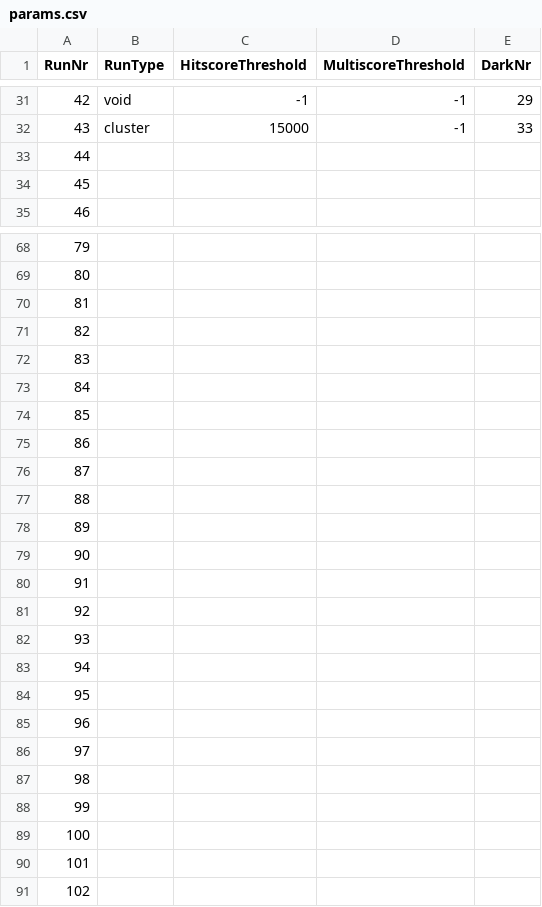
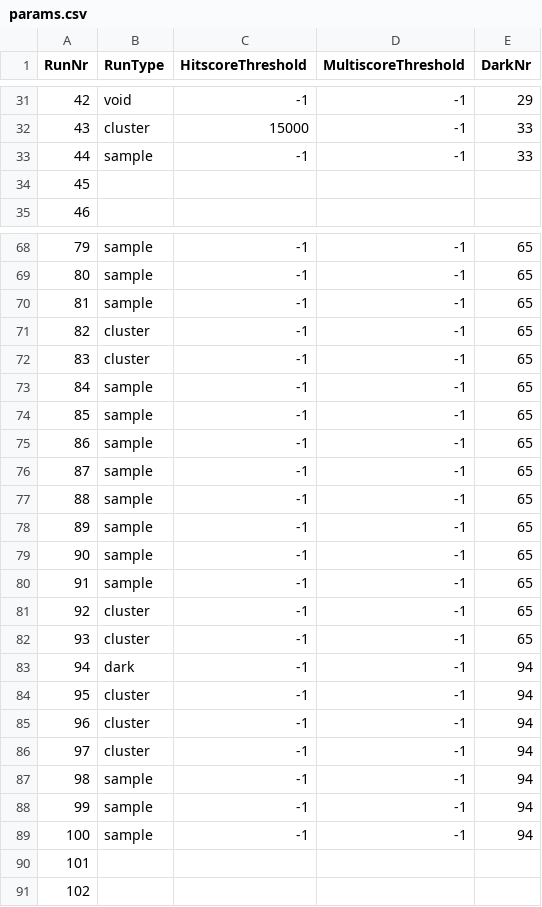
Before and after one commit to FXIhub/hummingbird, a CSV file: params.csv, drawn as a sheet; only a part is shown, gaps mark what is left out; the diff covers the shown part only.

```diff
--- a/params.csv
+++ b/params.csv
@@ -32,3 +32,3 @@ RunNr;RunType;HitscoreThreshold;MultiscoreThreshold;DarkNr
 43;cluster;15000;-1;33
-44;;;;
+44;sample;-1;-1;33
 45;;;;
@@ -68,23 +68,23 @@ RunNr;RunType;HitscoreThreshold;MultiscoreThreshold;DarkNr
-79;;;;
-80;;;;
-81;;;;
-82;;;;
-83;;;;
-84;;;;
-85;;;;
-86;;;;
-87;;;;
-88;;;;
-89;;;;
-90;;;;
-91;;;;
-92;;;;
-93;;;;
-94;;;;
-95;;;;
-96;;;;
-97;;;;
-98;;;;
-99;;;;
-100;;;;
+79;sample;-1;-1;65
+80;sample;-1;-1;65
+81;sample;-1;-1;65
+82;cluster;-1;-1;65
+83;cluster;-1;-1;65
+84;sample;-1;-1;65
+85;sample;-1;-1;65
+86;sample;-1;-1;65
+87;sample;-1;-1;65
+88;sample;-1;-1;65
+89;sample;-1;-1;65
+90;sample;-1;-1;65
+91;sample;-1;-1;65
+92;cluster;-1;-1;65
+93;cluster;-1;-1;65
+94;dark;-1;-1;94
+95;cluster;-1;-1;94
+96;cluster;-1;-1;94
+97;cluster;-1;-1;94
+98;sample;-1;-1;94
+99;sample;-1;-1;94
+100;sample;-1;-1;94
 101;;;;
```
Also changed, not shown: 108 edited cells elsewhere in this file.
